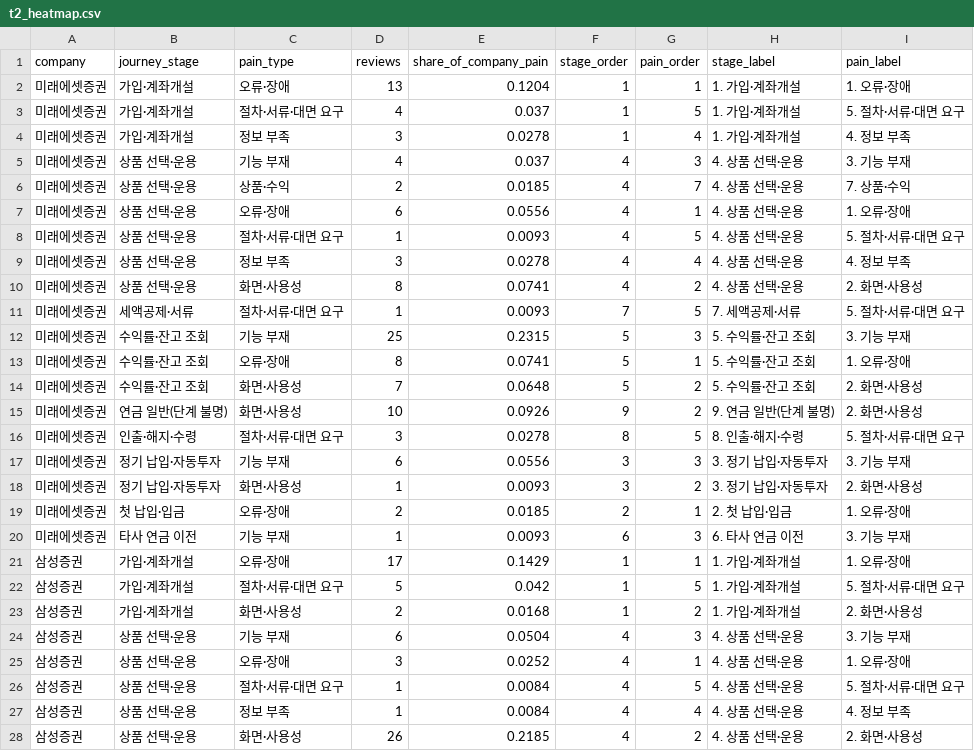
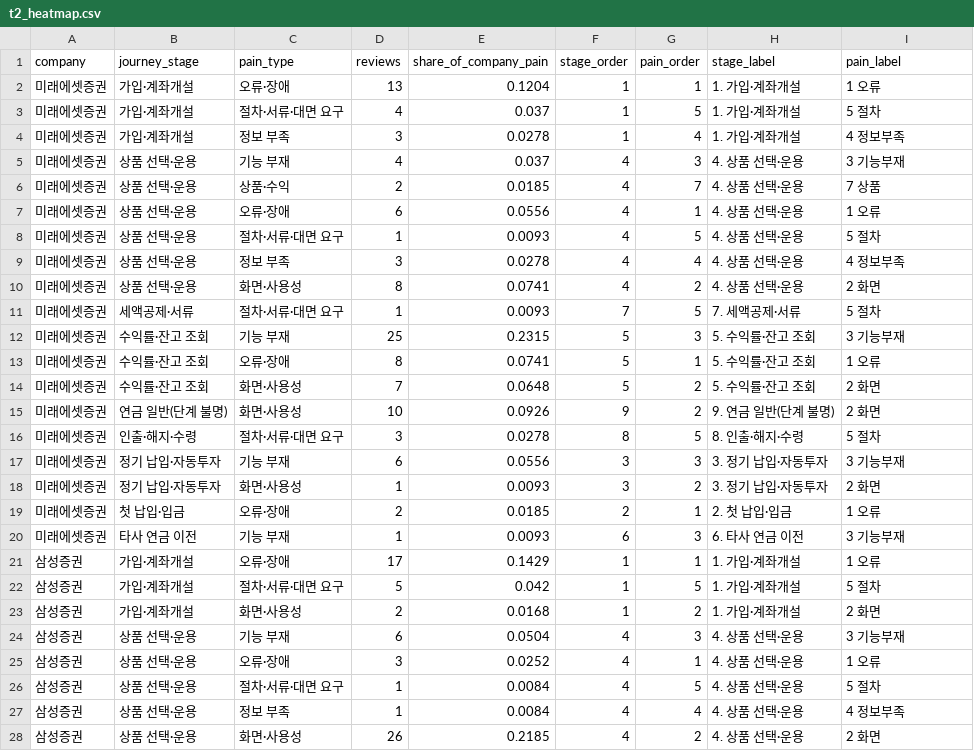
Before and after one commit to jhheo51-arch/irp-aov-radar, a CSV file: data/tableau/t2_heatmap.csv, drawn as a sheet; only a part is shown; the diff covers the shown part only.

```diff
--- a/data/tableau/t2_heatmap.csv
+++ b/data/tableau/t2_heatmap.csv
@@ -1,28 +1,28 @@
 company,journey_stage,pain_type,reviews,share_of_company_pain,stage_order,pain_order,stage_label,pain_label
-미래에셋증권,가입·계좌개설,오류·장애,13,0.1204,1,1,1. 가입·계좌개설,1. 오류·장애
-미래에셋증권,가입·계좌개설,절차·서류·대면 요구,4,0.037,1,5,1. 가입·계좌개설,5. 절차·서류·대면 요구
-미래에셋증권,가입·계좌개설,정보 부족,3,0.0278,1,4,1. 가입·계좌개설,4. 정보 부족
-미래에셋증권,상품 선택·운용,기능 부재,4,0.037,4,3,4. 상품 선택·운용,3. 기능 부재
-미래에셋증권,상품 선택·운용,상품·수익,2,0.0185,4,7,4. 상품 선택·운용,7. 상품·수익
-미래에셋증권,상품 선택·운용,오류·장애,6,0.0556,4,1,4. 상품 선택·운용,1. 오류·장애
-미래에셋증권,상품 선택·운용,절차·서류·대면 요구,1,0.0093,4,5,4. 상품 선택·운용,5. 절차·서류·대면 요구
-미래에셋증권,상품 선택·운용,정보 부족,3,0.0278,4,4,4. 상품 선택·운용,4. 정보 부족
-미래에셋증권,상품 선택·운용,화면·사용성,8,0.0741,4,2,4. 상품 선택·운용,2. 화면·사용성
-미래에셋증권,세액공제·서류,절차·서류·대면 요구,1,0.0093,7,5,7. 세액공제·서류,5. 절차·서류·대면 요구
-미래에셋증권,수익률·잔고 조회,기능 부재,25,0.2315,5,3,5. 수익률·잔고 조회,3. 기능 부재
-미래에셋증권,수익률·잔고 조회,오류·장애,8,0.0741,5,1,5. 수익률·잔고 조회,1. 오류·장애
-미래에셋증권,수익률·잔고 조회,화면·사용성,7,0.0648,5,2,5. 수익률·잔고 조회,2. 화면·사용성
-미래에셋증권,연금 일반(단계 불명),화면·사용성,10,0.0926,9,2,9. 연금 일반(단계 불명),2. 화면·사용성
-미래에셋증권,인출·해지·수령,절차·서류·대면 요구,3,0.0278,8,5,8. 인출·해지·수령,5. 절차·서류·대면 요구
-미래에셋증권,정기 납입·자동투자,기능 부재,6,0.0556,3,3,3. 정기 납입·자동투자,3. 기능 부재
-미래에셋증권,정기 납입·자동투자,화면·사용성,1,0.0093,3,2,3. 정기 납입·자동투자,2. 화면·사용성
-미래에셋증권,첫 납입·입금,오류·장애,2,0.0185,2,1,2. 첫 납입·입금,1. 오류·장애
-미래에셋증권,타사 연금 이전,기능 부재,1,0.0093,6,3,6. 타사 연금 이전,3. 기능 부재
-삼성증권,가입·계좌개설,오류·장애,17,0.1429,1,1,1. 가입·계좌개설,1. 오류·장애
-삼성증권,가입·계좌개설,절차·서류·대면 요구,5,0.042,1,5,1. 가입·계좌개설,5. 절차·서류·대면 요구
-삼성증권,가입·계좌개설,화면·사용성,2,0.0168,1,2,1. 가입·계좌개설,2. 화면·사용성
-삼성증권,상품 선택·운용,기능 부재,6,0.0504,4,3,4. 상품 선택·운용,3. 기능 부재
-삼성증권,상품 선택·운용,오류·장애,3,0.0252,4,1,4. 상품 선택·운용,1. 오류·장애
-삼성증권,상품 선택·운용,절차·서류·대면 요구,1,0.0084,4,5,4. 상품 선택·운용,5. 절차·서류·대면 요구
-삼성증권,상품 선택·운용,정보 부족,1,0.0084,4,4,4. 상품 선택·운용,4. 정보 부족
-삼성증권,상품 선택·운용,화면·사용성,26,0.2185,4,2,4. 상품 선택·운용,2. 화면·사용성
+미래에셋증권,가입·계좌개설,오류·장애,13,0.1204,1,1,1. 가입·계좌개설,1 오류
+미래에셋증권,가입·계좌개설,절차·서류·대면 요구,4,0.037,1,5,1. 가입·계좌개설,5 절차
+미래에셋증권,가입·계좌개설,정보 부족,3,0.0278,1,4,1. 가입·계좌개설,4 정보부족
+미래에셋증권,상품 선택·운용,기능 부재,4,0.037,4,3,4. 상품 선택·운용,3 기능부재
+미래에셋증권,상품 선택·운용,상품·수익,2,0.0185,4,7,4. 상품 선택·운용,7 상품
+미래에셋증권,상품 선택·운용,오류·장애,6,0.0556,4,1,4. 상품 선택·운용,1 오류
+미래에셋증권,상품 선택·운용,절차·서류·대면 요구,1,0.0093,4,5,4. 상품 선택·운용,5 절차
+미래에셋증권,상품 선택·운용,정보 부족,3,0.0278,4,4,4. 상품 선택·운용,4 정보부족
+미래에셋증권,상품 선택·운용,화면·사용성,8,0.0741,4,2,4. 상품 선택·운용,2 화면
+미래에셋증권,세액공제·서류,절차·서류·대면 요구,1,0.0093,7,5,7. 세액공제·서류,5 절차
+미래에셋증권,수익률·잔고 조회,기능 부재,25,0.2315,5,3,5. 수익률·잔고 조회,3 기능부재
+미래에셋증권,수익률·잔고 조회,오류·장애,8,0.0741,5,1,5. 수익률·잔고 조회,1 오류
+미래에셋증권,수익률·잔고 조회,화면·사용성,7,0.0648,5,2,5. 수익률·잔고 조회,2 화면
+미래에셋증권,연금 일반(단계 불명),화면·사용성,10,0.0926,9,2,9. 연금 일반(단계 불명),2 화면
+미래에셋증권,인출·해지·수령,절차·서류·대면 요구,3,0.0278,8,5,8. 인출·해지·수령,5 절차
+미래에셋증권,정기 납입·자동투자,기능 부재,6,0.0556,3,3,3. 정기 납입·자동투자,3 기능부재
+미래에셋증권,정기 납입·자동투자,화면·사용성,1,0.0093,3,2,3. 정기 납입·자동투자,2 화면
+미래에셋증권,첫 납입·입금,오류·장애,2,0.0185,2,1,2. 첫 납입·입금,1 오류
+미래에셋증권,타사 연금 이전,기능 부재,1,0.0093,6,3,6. 타사 연금 이전,3 기능부재
+삼성증권,가입·계좌개설,오류·장애,17,0.1429,1,1,1. 가입·계좌개설,1 오류
+삼성증권,가입·계좌개설,절차·서류·대면 요구,5,0.042,1,5,1. 가입·계좌개설,5 절차
+삼성증권,가입·계좌개설,화면·사용성,2,0.0168,1,2,1. 가입·계좌개설,2 화면
+삼성증권,상품 선택·운용,기능 부재,6,0.0504,4,3,4. 상품 선택·운용,3 기능부재
+삼성증권,상품 선택·운용,오류·장애,3,0.0252,4,1,4. 상품 선택·운용,1 오류
+삼성증권,상품 선택·운용,절차·서류·대면 요구,1,0.0084,4,5,4. 상품 선택·운용,5 절차
+삼성증권,상품 선택·운용,정보 부족,1,0.0084,4,4,4. 상품 선택·운용,4 정보부족
+삼성증권,상품 선택·운용,화면·사용성,26,0.2185,4,2,4. 상품 선택·운용,2 화면
```
Also changed, not shown: 31 edited cells elsewhere in this file, data/tableau/t1_aov_trend.csv, data/tableau/t3_opportunities.csv, 4 other files.
